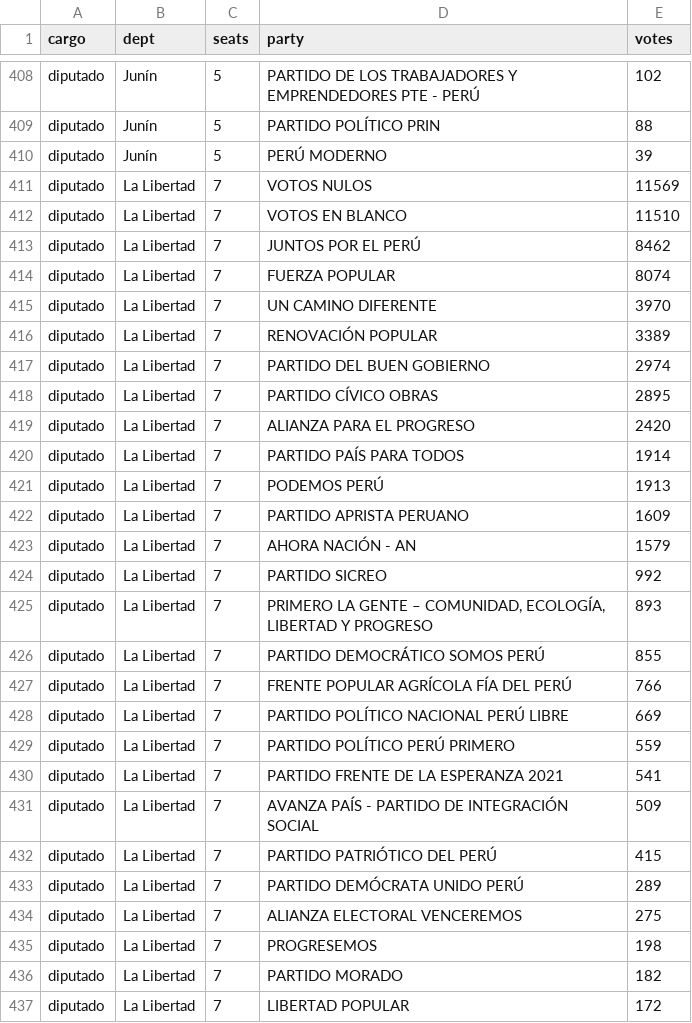
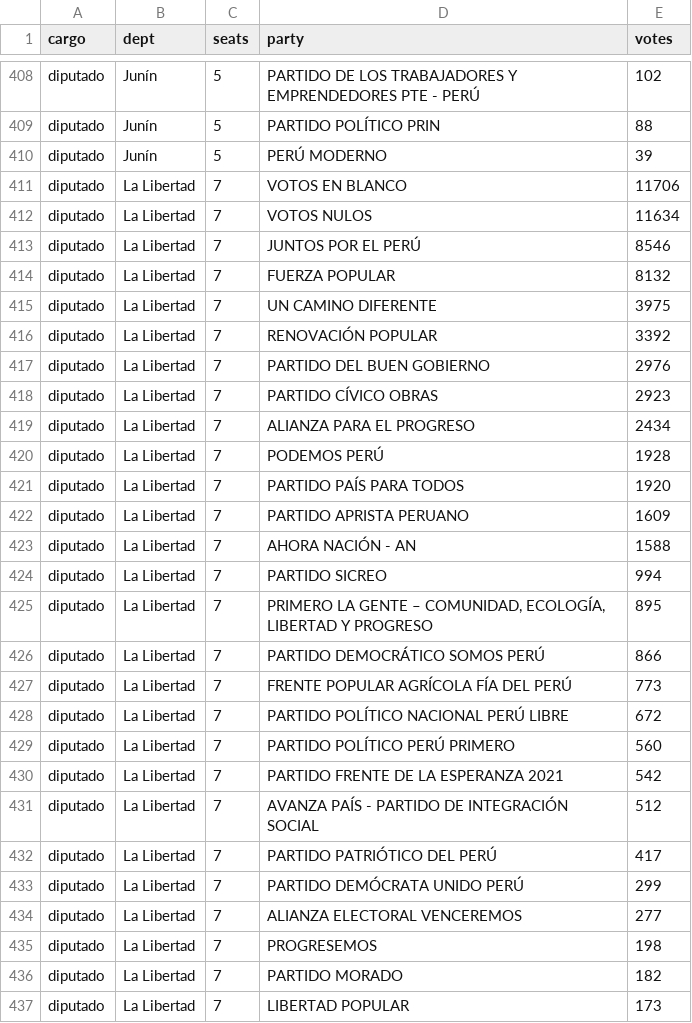
Before and after one commit to MathieuR04/elecciones-peru-2026, a CSV file: data/resultados.csv, drawn as a sheet; only a part is shown, gaps mark what is left out; the diff covers the shown part only.

```diff
--- a/data/resultados.csv
+++ b/data/resultados.csv
@@ -410,28 +410,28 @@ diputado,Junín,5,PARTIDO POLÍTICO PRIN,88
 diputado,Junín,5,PERÚ MODERNO,39
-diputado,La Libertad,7,VOTOS NULOS,11569
-diputado,La Libertad,7,VOTOS EN BLANCO,11510
-diputado,La Libertad,7,JUNTOS POR EL PERÚ,8462
-diputado,La Libertad,7,FUERZA POPULAR,8074
-diputado,La Libertad,7,UN CAMINO DIFERENTE,3970
-diputado,La Libertad,7,RENOVACIÓN POPULAR,3389
-diputado,La Libertad,7,PARTIDO DEL BUEN GOBIERNO,2974
-diputado,La Libertad,7,PARTIDO CÍVICO OBRAS,2895
-diputado,La Libertad,7,ALIANZA PARA EL PROGRESO,2420
-diputado,La Libertad,7,PARTIDO PAÍS PARA TODOS,1914
-diputado,La Libertad,7,PODEMOS PERÚ,1913
+diputado,La Libertad,7,VOTOS EN BLANCO,11706
+diputado,La Libertad,7,VOTOS NULOS,11634
+diputado,La Libertad,7,JUNTOS POR EL PERÚ,8546
+diputado,La Libertad,7,FUERZA POPULAR,8132
+diputado,La Libertad,7,UN CAMINO DIFERENTE,3975
+diputado,La Libertad,7,RENOVACIÓN POPULAR,3392
+diputado,La Libertad,7,PARTIDO DEL BUEN GOBIERNO,2976
+diputado,La Libertad,7,PARTIDO CÍVICO OBRAS,2923
+diputado,La Libertad,7,ALIANZA PARA EL PROGRESO,2434
+diputado,La Libertad,7,PODEMOS PERÚ,1928
+diputado,La Libertad,7,PARTIDO PAÍS PARA TODOS,1920
 diputado,La Libertad,7,PARTIDO APRISTA PERUANO,1609
-diputado,La Libertad,7,AHORA NACIÓN - AN,1579
-diputado,La Libertad,7,PARTIDO SICREO,992
-diputado,La Libertad,7,"PRIMERO LA GENTE – COMUNIDAD, ECOLOGÍA, LIBERTAD Y PROGRESO",893
-diputado,La Libertad,7,PARTIDO DEMOCRÁTICO SOMOS PERÚ,855
-diputado,La Libertad,7,FRENTE POPULAR AGRÍCOLA FÍA DEL PERÚ,766
-diputado,La Libertad,7,PARTIDO POLÍTICO NACIONAL PERÚ LIBRE,669
-diputado,La Libertad,7,PARTIDO POLÍTICO PERÚ PRIMERO,559
-diputado,La Libertad,7,PARTIDO FRENTE DE LA ESPERANZA 2021,541
-diputado,La Libertad,7,AVANZA PAÍS - PARTIDO DE INTEGRACIÓN SOCIAL,509
-diputado,La Libertad,7,PARTIDO PATRIÓTICO DEL PERÚ,415
-diputado,La Libertad,7,PARTIDO DEMÓCRATA UNIDO PERÚ,289
-diputado,La Libertad,7,ALIANZA ELECTORAL VENCEREMOS,275
+diputado,La Libertad,7,AHORA NACIÓN - AN,1588
+diputado,La Libertad,7,PARTIDO SICREO,994
+diputado,La Libertad,7,"PRIMERO LA GENTE – COMUNIDAD, ECOLOGÍA, LIBERTAD Y PROGRESO",895
+diputado,La Libertad,7,PARTIDO DEMOCRÁTICO SOMOS PERÚ,866
+diputado,La Libertad,7,FRENTE POPULAR AGRÍCOLA FÍA DEL PERÚ,773
+diputado,La Libertad,7,PARTIDO POLÍTICO NACIONAL PERÚ LIBRE,672
+diputado,La Libertad,7,PARTIDO POLÍTICO PERÚ PRIMERO,560
+diputado,La Libertad,7,PARTIDO FRENTE DE LA ESPERANZA 2021,542
+diputado,La Libertad,7,AVANZA PAÍS - PARTIDO DE INTEGRACIÓN SOCIAL,512
+diputado,La Libertad,7,PARTIDO PATRIÓTICO DEL PERÚ,417
+diputado,La Libertad,7,PARTIDO DEMÓCRATA UNIDO PERÚ,299
+diputado,La Libertad,7,ALIANZA ELECTORAL VENCEREMOS,277
 diputado,La Libertad,7,PROGRESEMOS,198
 diputado,La Libertad,7,PARTIDO MORADO,182
-diputado,La Libertad,7,LIBERTAD POPULAR,172
+diputado,La Libertad,7,LIBERTAD POPULAR,173
```
Also changed, not shown: 1 added row, 1 removed row and 154 edited cells elsewhere in this file, 2 other files.
